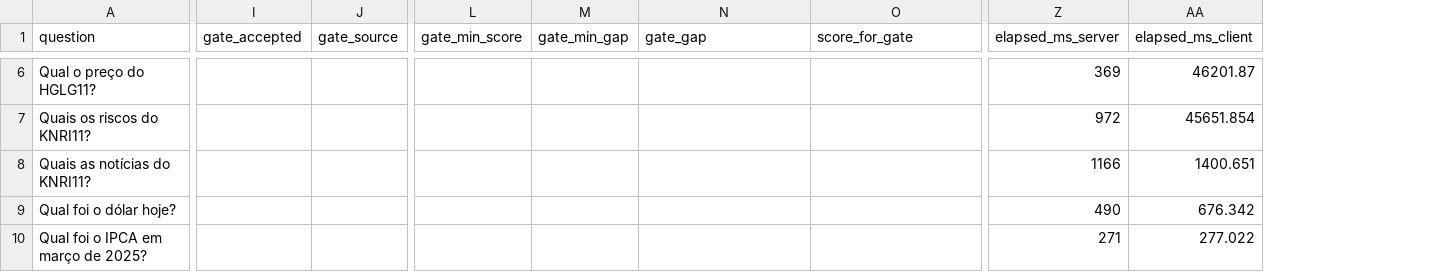
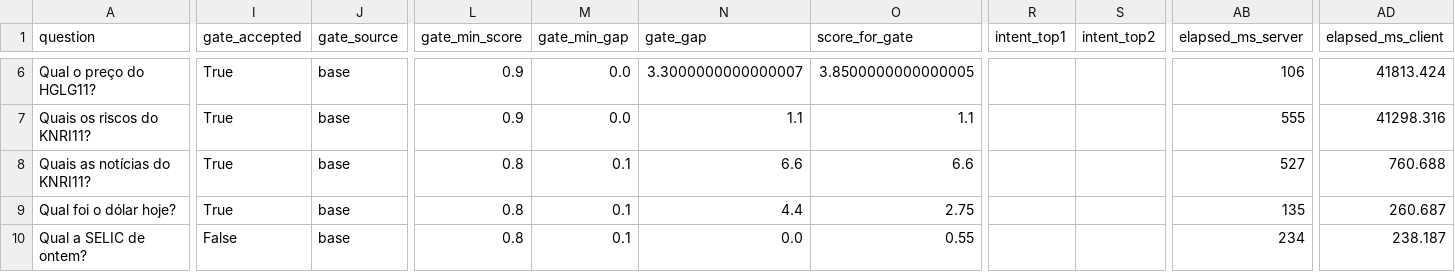
Before and after one commit to leleoaraxa/araquem, a CSV file: out/audit_results.csv, drawn as a sheet; only a part is shown, gaps mark what is left out; addresses are those after the commit; the diff covers the shown part only; the diff names each change by its address in the sheet, - before the commit and + after, or states it on an @@ line.

```diff
--- a/out/audit_results.csv
+++ b/out/audit_results.csv
+column R (intent_top1), empty
+column S (intent_top2), empty
-I6:I9 (gate_accepted): (empty)
+I6:I9 (gate_accepted): True
-J6:J10 (gate_source): (empty)
+J6:J10 (gate_source): base
-L6:L7 (gate_min_score): (empty)
+L6:L7 (gate_min_score): 0.9
-M6:M7 (gate_min_gap): (empty)
+M6:M7 (gate_min_gap): 0.0
-N6 (gate_gap): (empty)
+N6 (gate_gap): 3.3000000000000007
-O6 (score_for_gate): (empty)
+O6 (score_for_gate): 3.8500000000000005
-AB6 (elapsed_ms_server): 369
+AB6 (elapsed_ms_server): 106
-AD6 (elapsed_ms_client): 46201.87
+AD6 (elapsed_ms_client): 41813.424
-N7 (gate_gap): (empty)
+N7 (gate_gap): 1.1
-O7 (score_for_gate): (empty)
+O7 (score_for_gate): 1.1
-AB7 (elapsed_ms_server): 972
+AB7 (elapsed_ms_server): 555
-AD7 (elapsed_ms_client): 45651.854
+AD7 (elapsed_ms_client): 41298.316
-L8:L10 (gate_min_score): (empty)
+L8:L10 (gate_min_score): 0.8
-M8:M10 (gate_min_gap): (empty)
+M8:M10 (gate_min_gap): 0.1
-N8 (gate_gap): (empty)
+N8 (gate_gap): 6.6
-O8 (score_for_gate): (empty)
+O8 (score_for_gate): 6.6
-AB8 (elapsed_ms_server): 1166
+AB8 (elapsed_ms_server): 527
-AD8 (elapsed_ms_client): 1400.651
+AD8 (elapsed_ms_client): 760.688
-N9 (gate_gap): (empty)
+N9 (gate_gap): 4.4
-O9 (score_for_gate): (empty)
+O9 (score_for_gate): 2.75
-AB9 (elapsed_ms_server): 490
+AB9 (elapsed_ms_server): 135
-AD9 (elapsed_ms_client): 676.342
+AD9 (elapsed_ms_client): 260.687
-A10 (question): Qual foi o IPCA em março de 2025?
+A10 (question): Qual a SELIC de ontem?
-I10 (gate_accepted): (empty)
+I10 (gate_accepted): False
-N10 (gate_gap): (empty)
+N10 (gate_gap): 0.0
-O10 (score_for_gate): (empty)
+O10 (score_for_gate): 0.55
-AB10 (elapsed_ms_server): 271
+AB10 (elapsed_ms_server): 234
-AD10 (elapsed_ms_client): 277.022
+AD10 (elapsed_ms_client): 238.187
```
Also changed, not shown: 1 added column and 56 edited cells elsewhere in this file, 3 other files.
